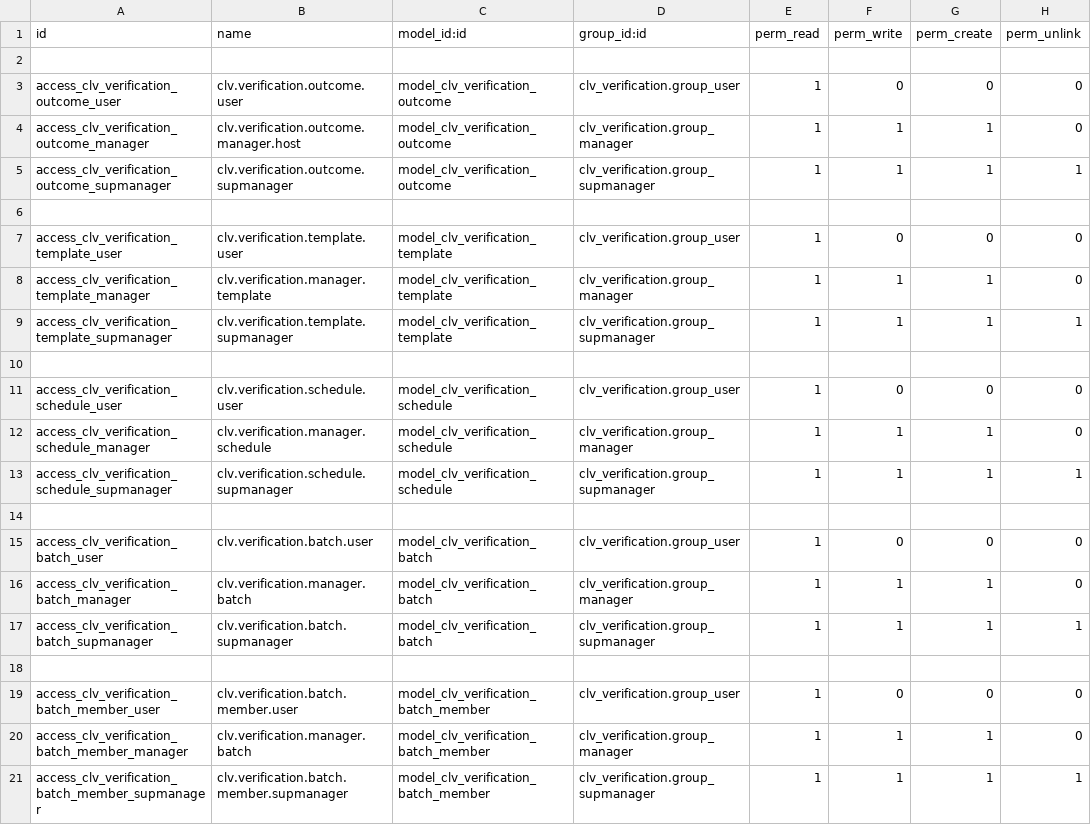
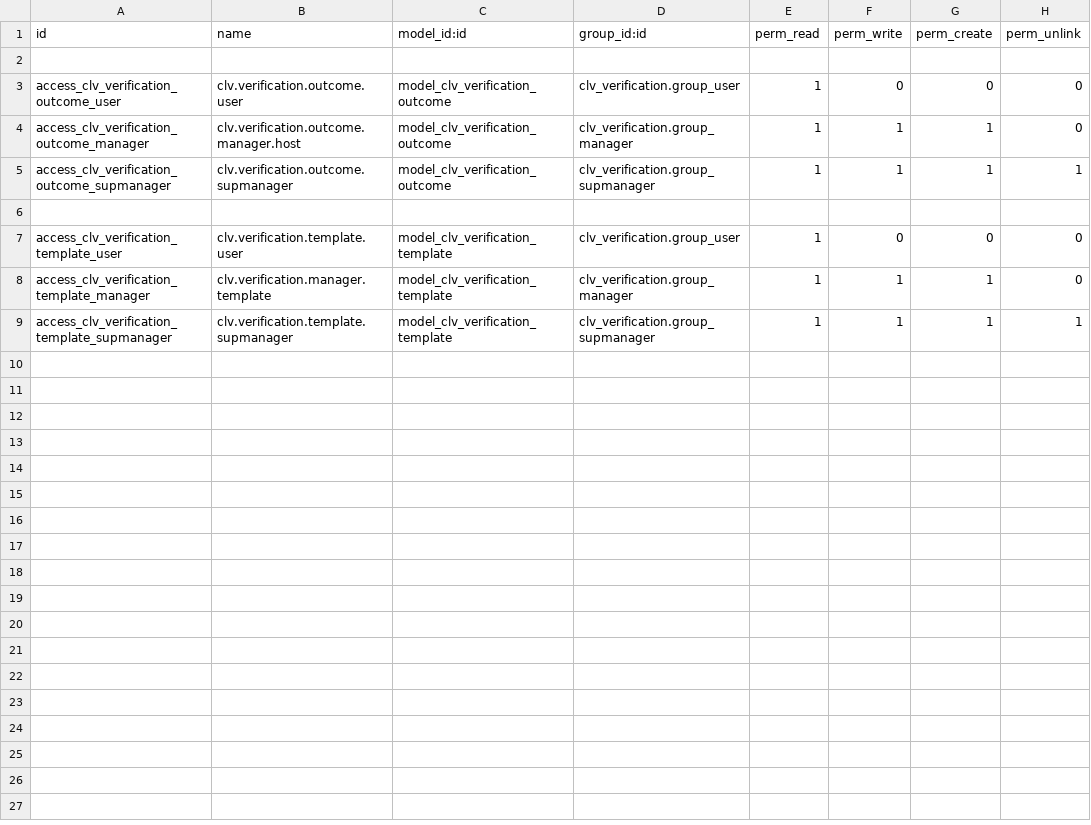
Before and after one commit to CLVsol/clvsol_odoo_addons, a CSV file: clv_verification/security/ir.model.access.csv, drawn as a sheet; the diff names each change by its address in the sheet, - before the commit and + after, or states it on an @@ line.

Commit message:
[IMP] verification

```diff
--- a/clv_verification/security/ir.model.access.csv
+++ b/clv_verification/security/ir.model.access.csv
-row 10: (empty)
-row 11: access_clv_verification_schedule_user | clv.verification.schedule.user | model_clv_verification_schedule | clv_verification.group_user | 1 | 0 | 0 | 0
-row 12: access_clv_verification_schedule_manager | clv.verification.manager.schedule | model_clv_verification_schedule | clv_verification.group_manager | 1 | 1 | 1 | 0
-row 13: access_clv_verification_schedule_supmanager | clv.verification.schedule.supmanager | model_clv_verification_schedule | clv_verification.group_supmanager | 1 | 1 | 1 | 1
-row 14: (empty)
-row 15: access_clv_verification_batch_user | clv.verification.batch.user | model_clv_verification_batch | clv_verification.group_user | 1 | 0 | 0 | 0
-row 16: access_clv_verification_batch_manager | clv.verification.manager.batch | model_clv_verification_batch | clv_verification.group_manager | 1 | 1 | 1 | 0
-row 17: access_clv_verification_batch_supmanager | clv.verification.batch.supmanager | model_clv_verification_batch | clv_verification.group_supmanager | 1 | 1 | 1 | 1
-row 18: (empty)
-row 19: access_clv_verification_batch_member_user | clv.verification.batch.member.user | model_clv_verification_batch_member | clv_verification.group_user | 1 | 0 | 0 | 0
-row 20: access_clv_verification_batch_member_manager | clv.verification.manager.batch | model_clv_verification_batch_member | clv_verification.group_manager | 1 | 1 | 1 | 0
-row 21: access_clv_verification_batch_member_supmanager | clv.verification.batch.member.supmanager | model_clv_verification_batch_member | clv_verification.group_supmanager | 1 | 1 | 1 | 1
```
Also changed, not shown: 8 other files.
